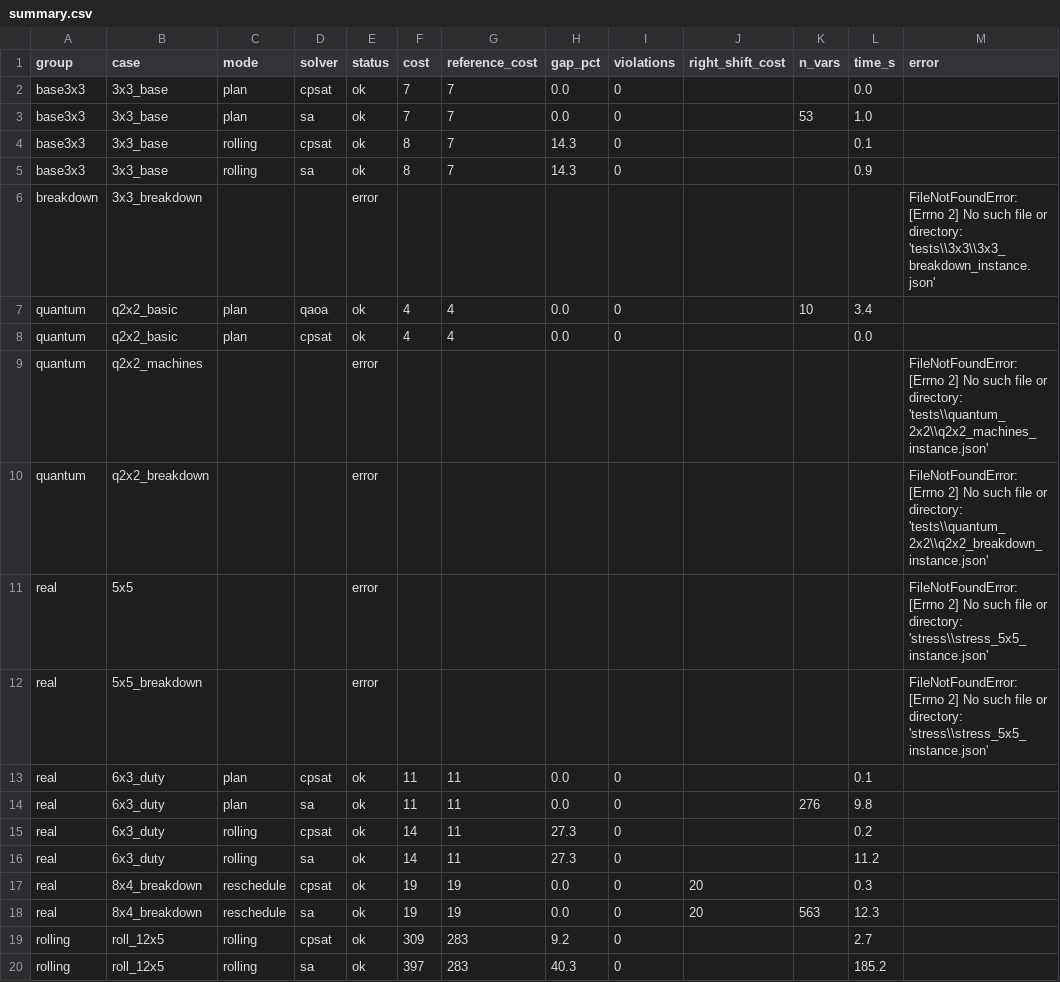
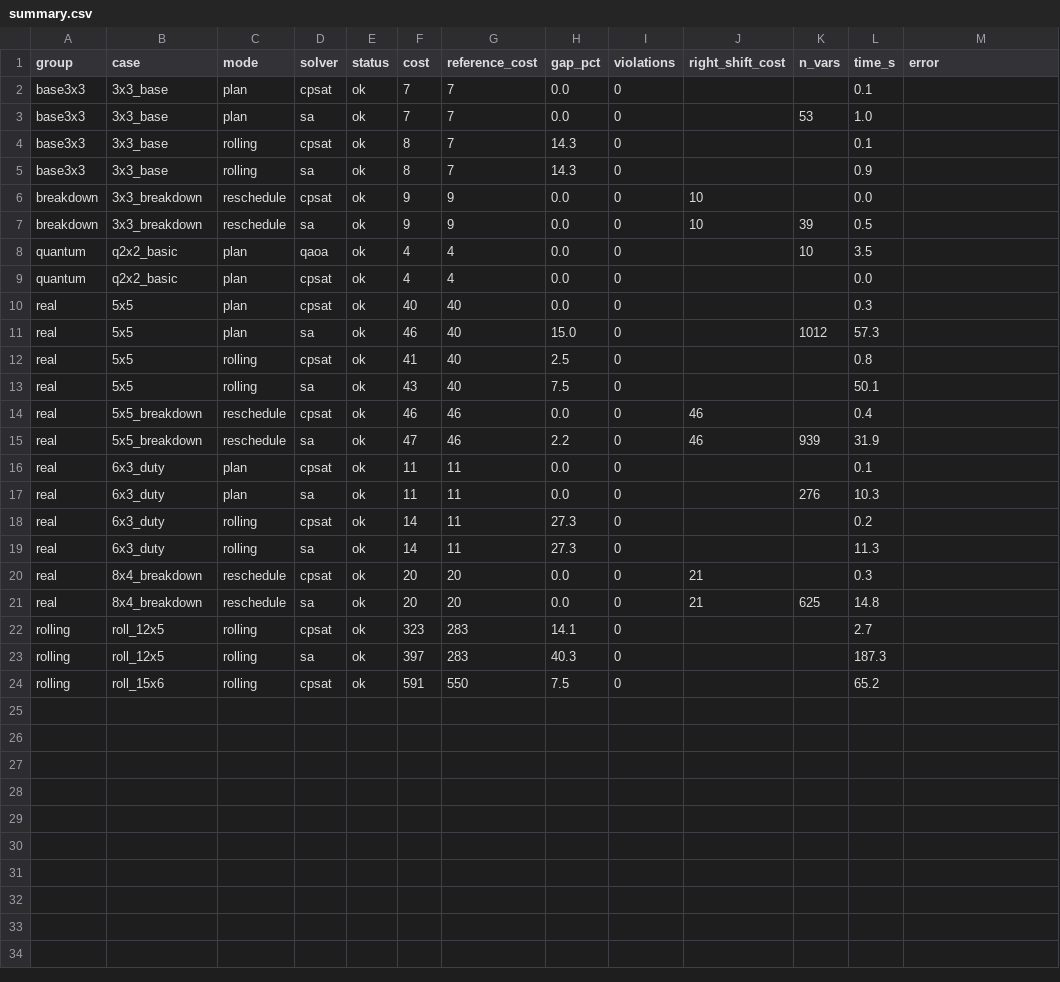
Before and after one commit to KasmyrA/ls-QPoland, a CSV file: results/summary.csv, drawn as a sheet.

Commit message:
additional jsons

```diff
--- a/results/summary.csv
+++ b/results/summary.csv
@@ -1,3 +1,3 @@
 group,case,mode,solver,status,cost,reference_cost,gap_pct,violations,right_shift_cost,n_vars,time_s,error
-base3x3,3x3_base,plan,cpsat,ok,7,7,0.0,0,,,0.0,
+base3x3,3x3_base,plan,cpsat,ok,7,7,0.0,0,,,0.1,
 base3x3,3x3_base,plan,sa,ok,7,7,0.0,0,,53,1.0,
@@ -5,16 +5,20 @@ base3x3,3x3_base,rolling,cpsat,ok,8,7,14.3,0,,,0.1,
 base3x3,3x3_base,rolling,sa,ok,8,7,14.3,0,,,0.9,
-breakdown,3x3_breakdown,,,error,,,,,,,,FileNotFoundError: [Errno 2] No such file or directory: 'tests\\3x3\\3x3_breakdown_instance.json'
-quantum,q2x2_basic,plan,qaoa,ok,4,4,0.0,0,,10,3.4,
+breakdown,3x3_breakdown,reschedule,cpsat,ok,9,9,0.0,0,10,,0.0,
+breakdown,3x3_breakdown,reschedule,sa,ok,9,9,0.0,0,10,39,0.5,
+quantum,q2x2_basic,plan,qaoa,ok,4,4,0.0,0,,10,3.5,
 quantum,q2x2_basic,plan,cpsat,ok,4,4,0.0,0,,,0.0,
-quantum,q2x2_machines,,,error,,,,,,,,FileNotFoundError: [Errno 2] No such file or directory: 'tests\\quantum_2x2\\q2x2_machines_instance.json'
-quantum,q2x2_breakdown,,,error,,,,,,,,FileNotFoundError: [Errno 2] No such file or directory: 'tests\\quantum_2x2\\q2x2_breakdown_instance.json'
-real,5x5,,,error,,,,,,,,FileNotFoundError: [Errno 2] No such file or directory: 'stress\\stress_5x5_instance.json'
-real,5x5_breakdown,,,error,,,,,,,,FileNotFoundError: [Errno 2] No such file or directory: 'stress\\stress_5x5_instance.json'
+real,5x5,plan,cpsat,ok,40,40,0.0,0,,,0.3,
+real,5x5,plan,sa,ok,46,40,15.0,0,,1012,57.3,
+real,5x5,rolling,cpsat,ok,41,40,2.5,0,,,0.8,
+real,5x5,rolling,sa,ok,43,40,7.5,0,,,50.1,
+real,5x5_breakdown,reschedule,cpsat,ok,46,46,0.0,0,46,,0.4,
+real,5x5_breakdown,reschedule,sa,ok,47,46,2.2,0,46,939,31.9,
 real,6x3_duty,plan,cpsat,ok,11,11,0.0,0,,,0.1,
-real,6x3_duty,plan,sa,ok,11,11,0.0,0,,276,9.8,
+real,6x3_duty,plan,sa,ok,11,11,0.0,0,,276,10.3,
 real,6x3_duty,rolling,cpsat,ok,14,11,27.3,0,,,0.2,
-real,6x3_duty,rolling,sa,ok,14,11,27.3,0,,,11.2,
-real,8x4_breakdown,reschedule,cpsat,ok,19,19,0.0,0,20,,0.3,
-real,8x4_breakdown,reschedule,sa,ok,19,19,0.0,0,20,563,12.3,
-rolling,roll_12x5,rolling,cpsat,ok,309,283,9.2,0,,,2.7,
-rolling,roll_12x5,rolling,sa,ok,397,283,40.3,0,,,185.2,
+real,6x3_duty,rolling,sa,ok,14,11,27.3,0,,,11.3,
+real,8x4_breakdown,reschedule,cpsat,ok,20,20,0.0,0,21,,0.3,
+real,8x4_breakdown,reschedule,sa,ok,20,20,0.0,0,21,625,14.8,
+rolling,roll_12x5,rolling,cpsat,ok,323,283,14.1,0,,,2.7,
+rolling,roll_12x5,rolling,sa,ok,397,283,40.3,0,,,187.3,
+rolling,roll_15x6,rolling,cpsat,ok,591,550,7.5,0,,,65.2,
```
Also changed, not shown: 44 other files.
